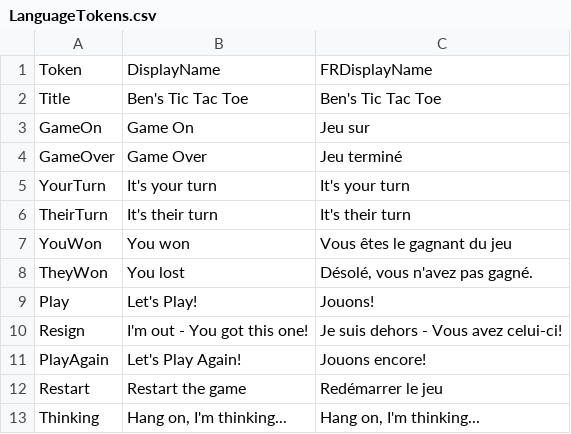
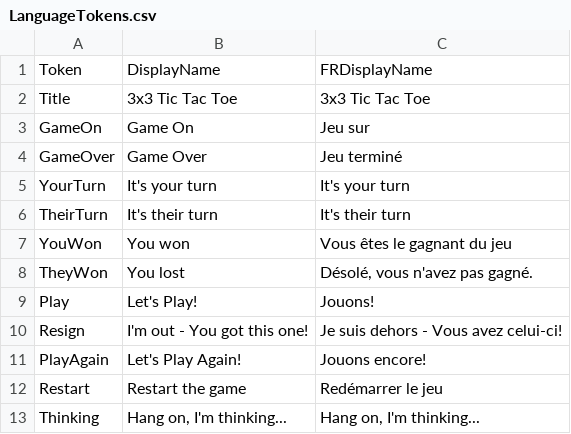
Before and after one commit to CODEiverse/TicTacToeChallenge, a CSV file: ChameleonCodeSDK/GoogleData/AdditionalResources/LanguageTokens.csv, drawn as a sheet.

```diff
--- a/ChameleonCodeSDK/GoogleData/AdditionalResources/LanguageTokens.csv
+++ b/ChameleonCodeSDK/GoogleData/AdditionalResources/LanguageTokens.csv
@@ -1,3 +1,3 @@
 Token,DisplayName,FRDisplayName
-Title,Ben's Tic Tac Toe,Ben's Tic Tac Toe
+Title,3x3 Tic Tac Toe,3x3 Tic Tac Toe
 GameOn,Game On,Jeu sur
```
Also changed, not shown: ChameleonCodeSDK/GoogleData/AdditionalResources/AILevels.csv, ChameleonCodeSDK/GoogleData/AdditionalResources/CellPatterns.csv, 40 other files.
